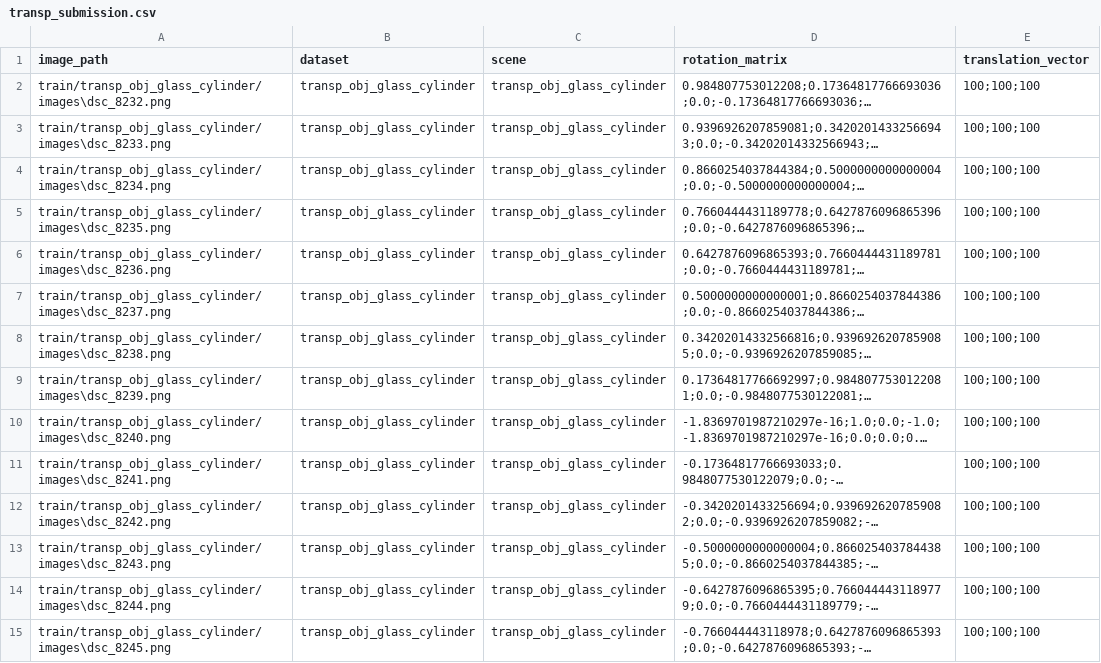
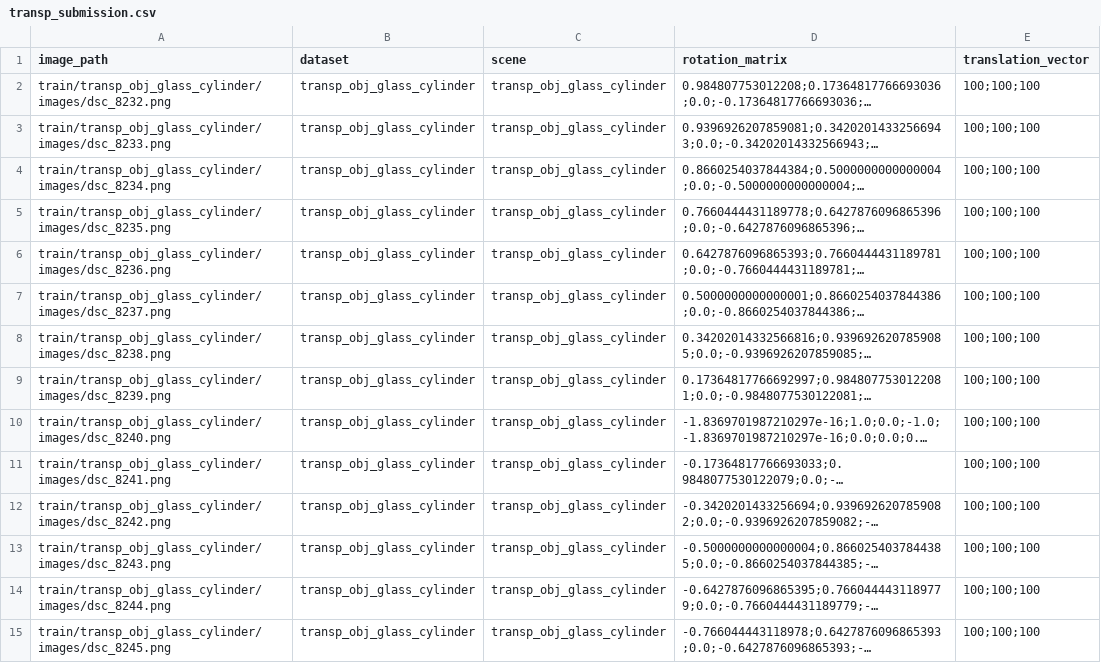
Before and after one commit to SakuraLaurel/Test, a CSV file: transp_submission.csv, drawn as a sheet; only a part is shown; long unchanged cells end in …; the diff covers the shown part only; the diff names each change by its address in the sheet, - before the commit and + after, or states it on an @@ line.

```diff
--- a/transp_submission.csv
+++ b/transp_submission.csv
-A2 (image_path): train/transp_obj_glass_cylinder/images\dsc_8232.png
+A2 (image_path): train/transp_obj_glass_cylinder/images/dsc_8232.png
-A3 (image_path): train/transp_obj_glass_cylinder/images\dsc_8233.png
+A3 (image_path): train/transp_obj_glass_cylinder/images/dsc_8233.png
-A4 (image_path): train/transp_obj_glass_cylinder/images\dsc_8234.png
+A4 (image_path): train/transp_obj_glass_cylinder/images/dsc_8234.png
-A5 (image_path): train/transp_obj_glass_cylinder/images\dsc_8235.png
+A5 (image_path): train/transp_obj_glass_cylinder/images/dsc_8235.png
-A6 (image_path): train/transp_obj_glass_cylinder/images\dsc_8236.png
+A6 (image_path): train/transp_obj_glass_cylinder/images/dsc_8236.png
-A7 (image_path): train/transp_obj_glass_cylinder/images\dsc_8237.png
+A7 (image_path): train/transp_obj_glass_cylinder/images/dsc_8237.png
-A8 (image_path): train/transp_obj_glass_cylinder/images\dsc_8238.png
+A8 (image_path): train/transp_obj_glass_cylinder/images/dsc_8238.png
-A9 (image_path): train/transp_obj_glass_cylinder/images\dsc_8239.png
+A9 (image_path): train/transp_obj_glass_cylinder/images/dsc_8239.png
-A10 (image_path): train/transp_obj_glass_cylinder/images\dsc_8240.png
+A10 (image_path): train/transp_obj_glass_cylinder/images/dsc_8240.png
-A11 (image_path): train/transp_obj_glass_cylinder/images\dsc_8241.png
+A11 (image_path): train/transp_obj_glass_cylinder/images/dsc_8241.png
-A12 (image_path): train/transp_obj_glass_cylinder/images\dsc_8242.png
+A12 (image_path): train/transp_obj_glass_cylinder/images/dsc_8242.png
-A13 (image_path): train/transp_obj_glass_cylinder/images\dsc_8243.png
+A13 (image_path): train/transp_obj_glass_cylinder/images/dsc_8243.png
-A14 (image_path): train/transp_obj_glass_cylinder/images\dsc_8244.png
+A14 (image_path): train/transp_obj_glass_cylinder/images/dsc_8244.png
-A15 (image_path): train/transp_obj_glass_cylinder/images\dsc_8245.png
+A15 (image_path): train/transp_obj_glass_cylinder/images/dsc_8245.png
```
Also changed, not shown: 22 edited cells elsewhere in this file, 3 other files.
